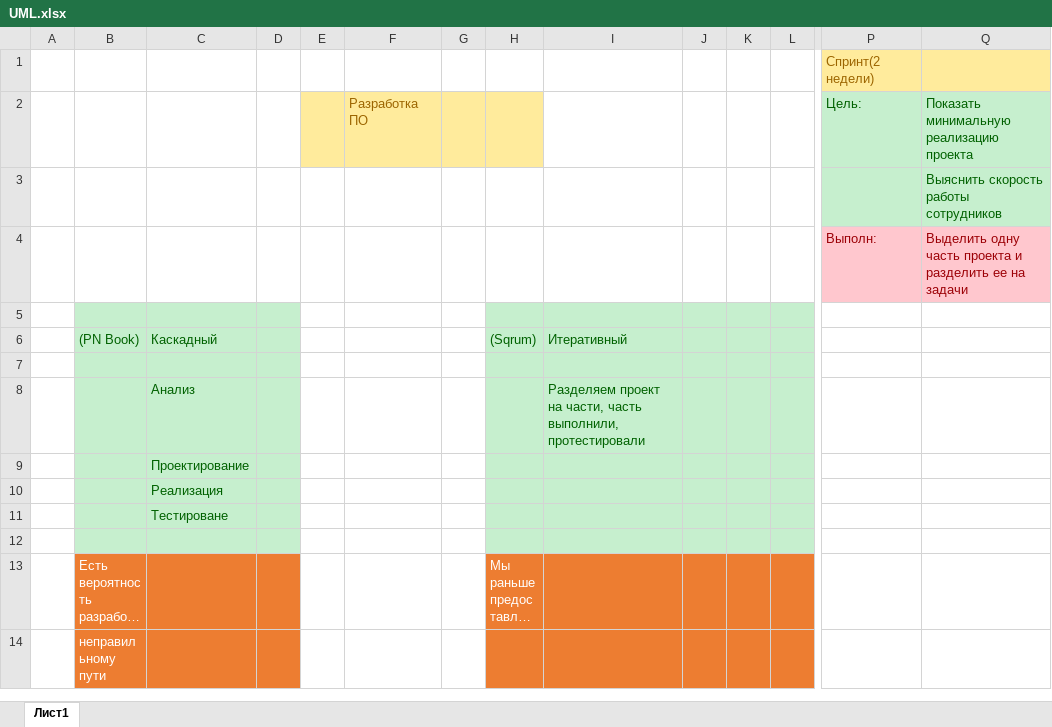
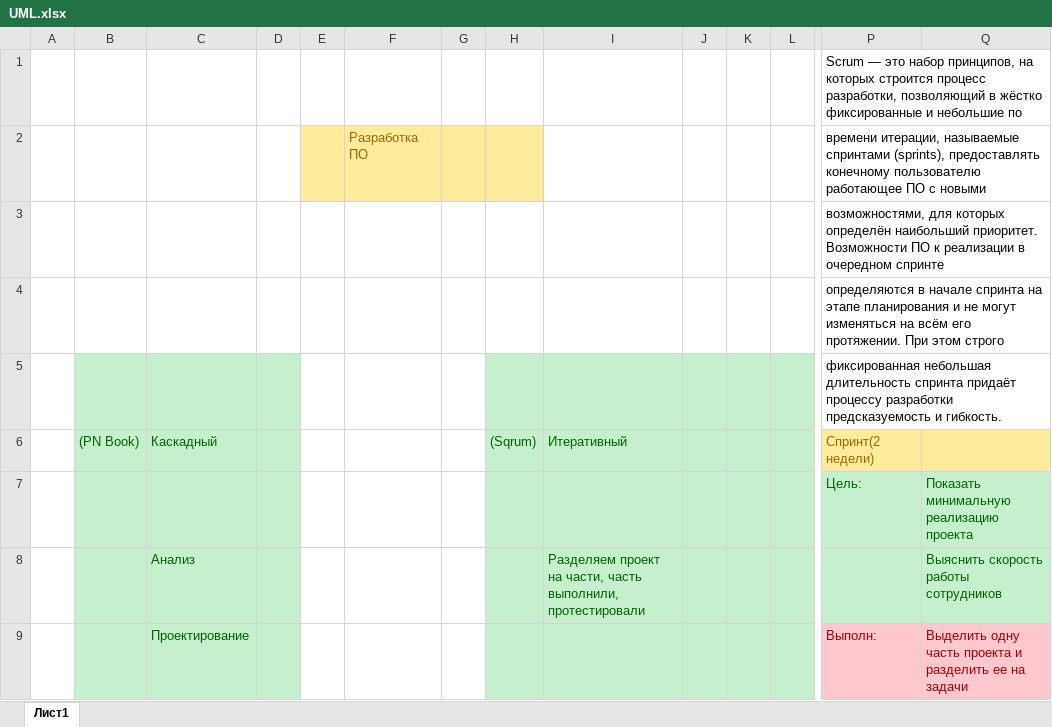
Before and after one commit to DeEsthete/UML, an Excel workbook: UML.xlsx, sheet Лист1, drawn as a sheet; only a part is shown, gaps mark what is left out; the shorter side is filled out with more unchanged rows; long unchanged cells end in …; values as stored, in another font and other column widths than the file's, no borders; charts and pictures not drawn; removed rows and columns are numbered as before the commit, all else as after; rows hold the shown columns only; the diff covers the shown part only; the diff names each change by its address in the sheet, - before the commit and + after, or states it on an @@ line.

```diff
--- a/UML.xlsx (sheet Лист1)
+++ b/UML.xlsx (sheet Лист1)
-P1: Спринт(2 недели)
+P1: Scrum — это набор принципов, на которых строится процесс разработки, позволяющий в жёстко фиксированные и небольшие по
-P1:Q1 fill: #FFEB9C
+P1:Q1 fill: none
-P1 text colour: #9C6500
+P1 text colour: black
-row 2:  |  |  |  |  | Разработка ПО |  |  |  |  |  |  | Цель: | Показать минимальную реализацию проекта
-row 3:  |  |  |  |  |  |  |  |  |  |  |  |  | Выяснить скорость работы сотрудников
-row 4:  |  |  |  |  |  |  |  |  |  |  |  | Выполн: | Выделить одну часть проекта и разделить ее на задачи
-B2:D2 fill: #C6EFCE
+B2:D2 fill: none
-E2:G2 fill: none
+E2:G2 fill: #FFEB9C
-row 2: (empty)
+row 2:  |  |  |  |  | Разработка ПО |  |  |  |  |  |  | времени итерации, называемые спринтами (sprints), предоставлять конечному пользователю работающее ПО с новыми
-H2 fill: #C6EFCE
+H2 fill: #FFEB9C
-I2:L2 fill: #C6EFCE
+I2:L2 fill: none
+row 3:  |  |  |  |  |  |  |  |  |  |  |  | возможностями, для которых определён наибольший приоритет. Возможности ПО к реализации в очередном спринте
+row 4:  |  |  |  |  |  |  |  |  |  |  |  | определяются в начале спринта на этапе планирования и не могут изменяться на всём его протяжении. При этом строго
+row 5:  |  |  |  |  |  |  |  |  |  |  |  | фиксированная небольшая длительность спринта придаёт процессу разработки предсказуемость и гибкость.
-P6: (empty)
+P6: Спринт(2 недели)
-P6:Q6 fill: none
+P6:Q6 fill: #FFEB9C
-row 7: (empty)
+row 7:  |  |  |  |  |  |  |  |  |  |  |  | Цель: | Показать минимальную реализацию проекта
-P7:Q8 fill: none
+P7:Q8 fill: #C6EFCE
-Q8: (empty)
+Q8: Выяснить скорость работы сотрудников
-row 9:  |  | Проектирование
-row 10:  |  | Реализация
+row 9:  |  | Проектирование |  |  |  |  |  |  |  |  |  | Выполн: | Выделить одну часть проекта и разделить ее на задачи
```
Also changed, not shown: 9 added rows and cell formats elsewhere in this sheet, 1 other file.
